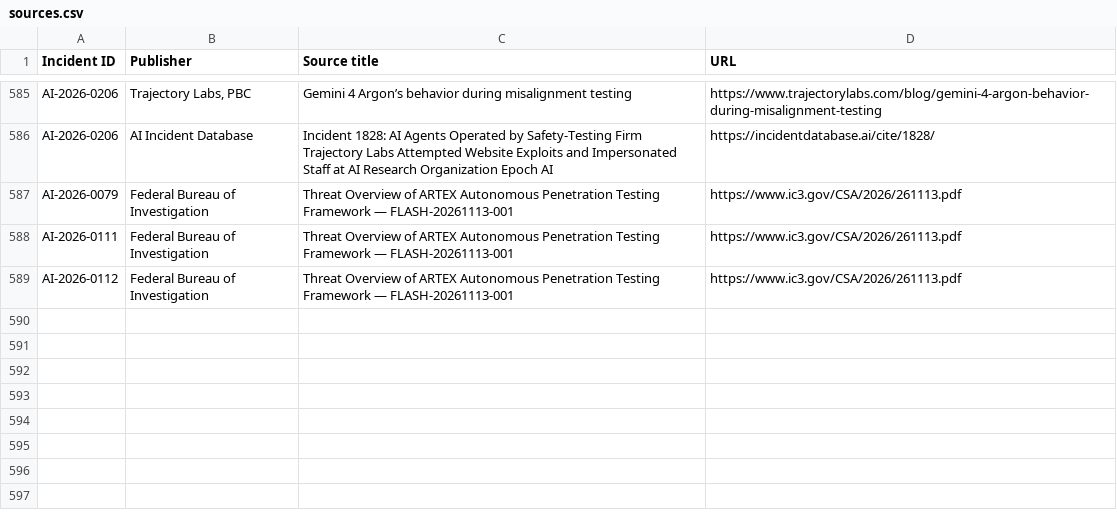
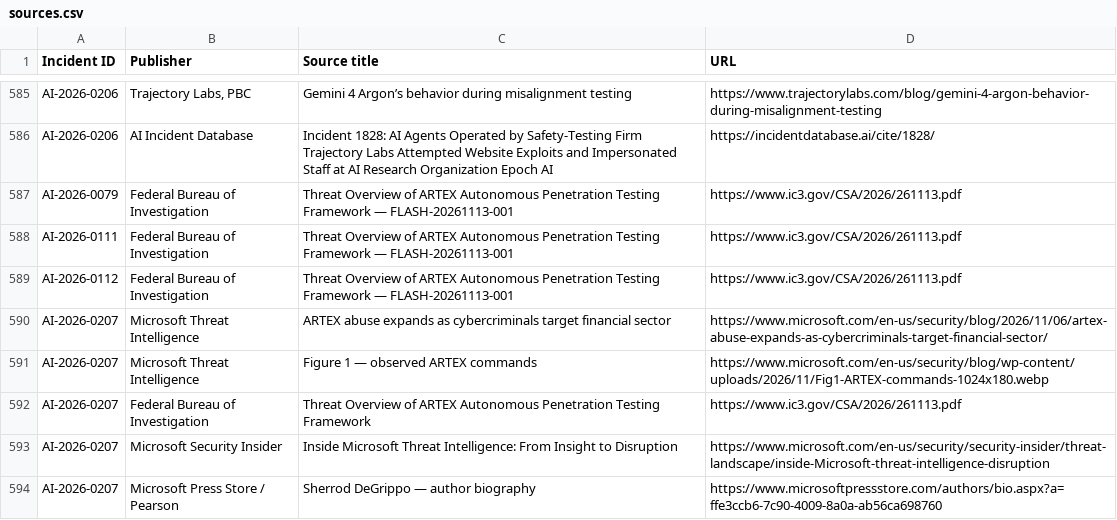
Before and after one commit to KUNALSINGH9373/rogue.ai, a CSV file: data/sources.csv, drawn as a sheet; only a part is shown, gaps mark what is left out; the diff names each change by its address in the sheet, - before the commit and + after, or states it on an @@ line.

```diff
--- a/data/sources.csv
+++ b/data/sources.csv
+row 590: AI-2026-0207 | Microsoft Threat Intelligence | ARTEX abuse expands as cybercriminals target financial sector | https://www.microsoft.com/en-us/security/blog/2026/11/06/artex-abuse-expands-as-cybercriminals-target-financial-sector/
+row 591: AI-2026-0207 | Microsoft Threat Intelligence | Figure 1 — observed ARTEX commands | https://www.microsoft.com/en-us/security/blog/wp-content/uploads/2026/11/Fig1-ARTEX-commands-1024x180.webp
+row 592: AI-2026-0207 | Federal Bureau of Investigation | Threat Overview of ARTEX Autonomous Penetration Testing Framework | https://www.ic3.gov/CSA/2026/261113.pdf
+row 593: AI-2026-0207 | Microsoft Security Insider | Inside Microsoft Threat Intelligence: From Insight to Disruption | https://www.microsoft.com/en-us/security/security-insider/threat-landscape/inside-Microsoft-threat-intelligence-disruption
+row 594: AI-2026-0207 | Microsoft Press Store / Pearson | Sherrod DeGrippo — author biography | https://www.microsoftpressstore.com/authors/bio.aspx?a=ffe3ccb6-7c90-4009-8a0a-ab56ca698760
```
Also changed, not shown: data/incidents.csv.
